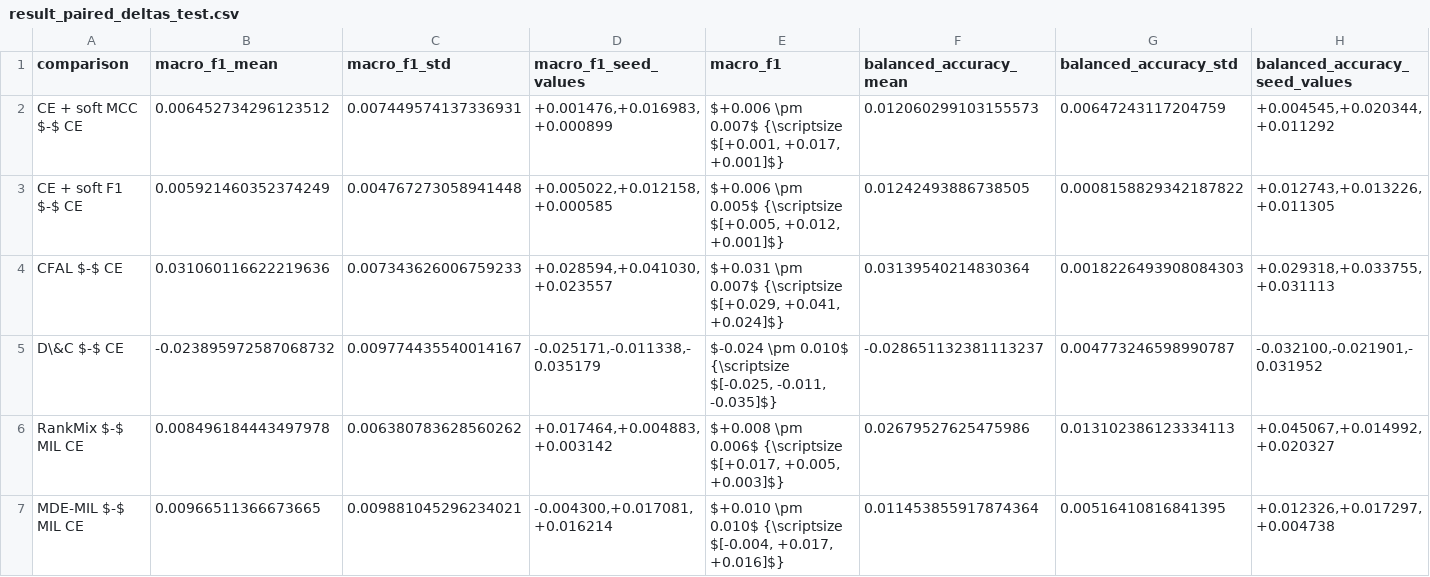
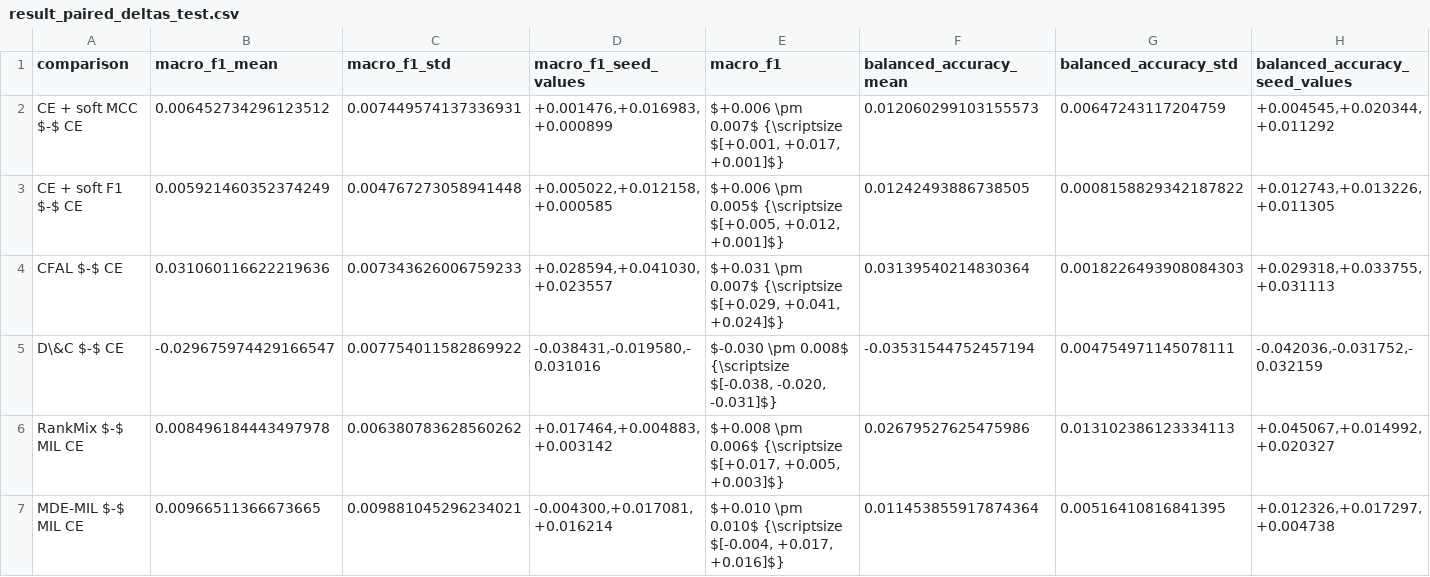
Before and after one commit to devWhyqueue/master-thesis, a CSV file: experiments/class_imbalance/outputs/tables/result_paired_deltas_test.csv, drawn as a sheet; only a part is shown; the diff covers the shown part only; the diff names each change by its address in the sheet, - before the commit and + after, or states it on an @@ line.

```diff
--- a/experiments/class_imbalance/outputs/tables/result_paired_deltas_test.csv
+++ b/experiments/class_imbalance/outputs/tables/result_paired_deltas_test.csv
-B5 (macro_f1_mean): -0.023895972587068732
+B5 (macro_f1_mean): -0.029675974429166547
-C5 (macro_f1_std): 0.009774435540014167
+C5 (macro_f1_std): 0.007754011582869922
-D5 (macro_f1_seed_values): -0.025171,-0.011338,-0.035179
+D5 (macro_f1_seed_values): -0.038431,-0.019580,-0.031016
-E5 (macro_f1): $-0.024 \pm 0.010$ {\scriptsize $[-0.025, -0.011, -0.035]$}
+E5 (macro_f1): $-0.030 \pm 0.008$ {\scriptsize $[-0.038, -0.020, -0.031]$}
-F5 (balanced_accuracy_mean): -0.028651132381113237
+F5 (balanced_accuracy_mean): -0.03531544752457194
-G5 (balanced_accuracy_std): 0.004773246598990787
+G5 (balanced_accuracy_std): 0.004754971145078111
-H5 (balanced_accuracy_seed_values): -0.032100,-0.021901,-0.031952
+H5 (balanced_accuracy_seed_values): -0.042036,-0.031752,-0.032159
```
Also changed, not shown: 1 edited cell elsewhere in this file, experiments/class_imbalance/outputs/tables/result_calibration.csv, experiments/class_imbalance/outputs/tables/result_summary_patch.csv, 16 other files.
